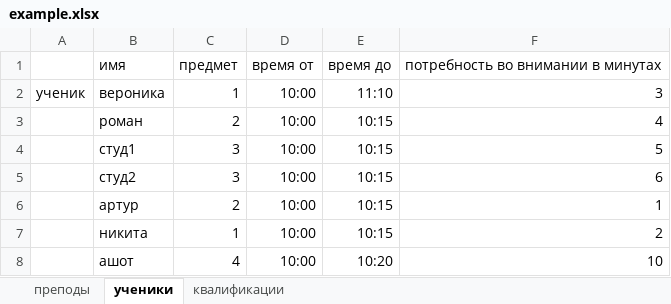
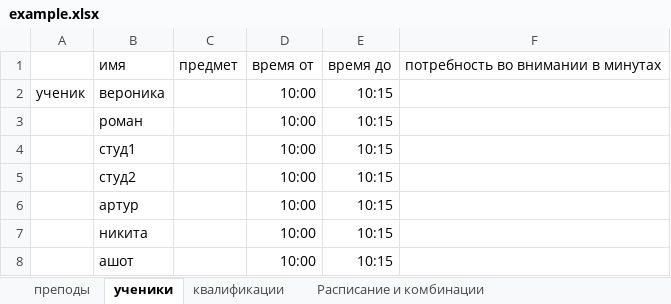
Before and after one commit to Kiboiko/Making-a-schedule, an Excel workbook: Shedule/Shedule/example.xlsx, sheet ученики, drawn as a sheet; values as stored, in another font and other column widths than the file's, no borders; the diff names each change by its address in the sheet, - before the commit and + after, or states it on an @@ line.

Commit message:
beta-version with sheets

```diff
--- a/Shedule/Shedule/example.xlsx (sheet ученики)
+++ b/Shedule/Shedule/example.xlsx (sheet ученики)
+sheet tab: Расписание и комбинации
-C2: 1
+C2: (empty)
-E2: 11:10
+E2: 10:15
-F2: 3
+F2: (empty)
-C3: 2
+C3: (empty)
-F3: 4
+F3: (empty)
-C4:C5: 3
+C4:C5: (empty)
-F4: 5
+F4: (empty)
-F5: 6
+F5: (empty)
-C6: 2
+C6: (empty)
-F6: 1
+F6: (empty)
-C7: 1
+C7: (empty)
-F7: 2
+F7: (empty)
-C8: 4
+C8: (empty)
-E8: 10:20
+E8: 10:15
-F8: 10
+F8: (empty)
```
Also changed, not shown: sheet преподы, sheet квалификации, 5 other files.
